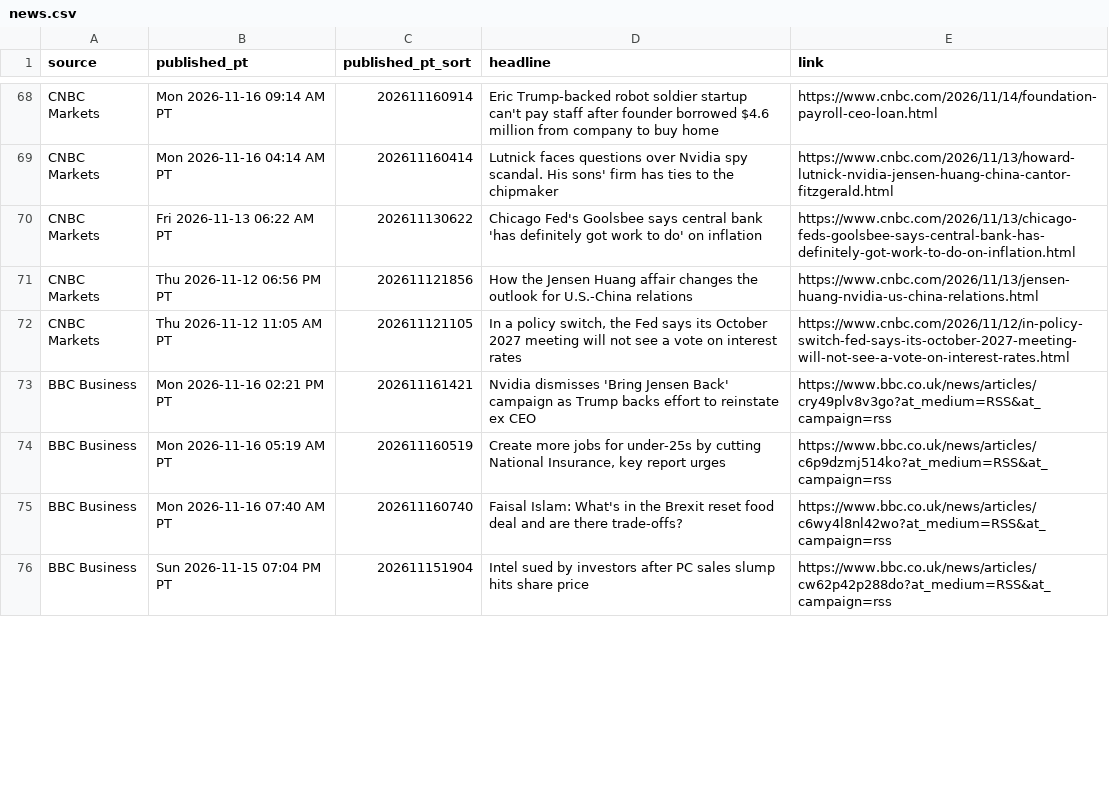
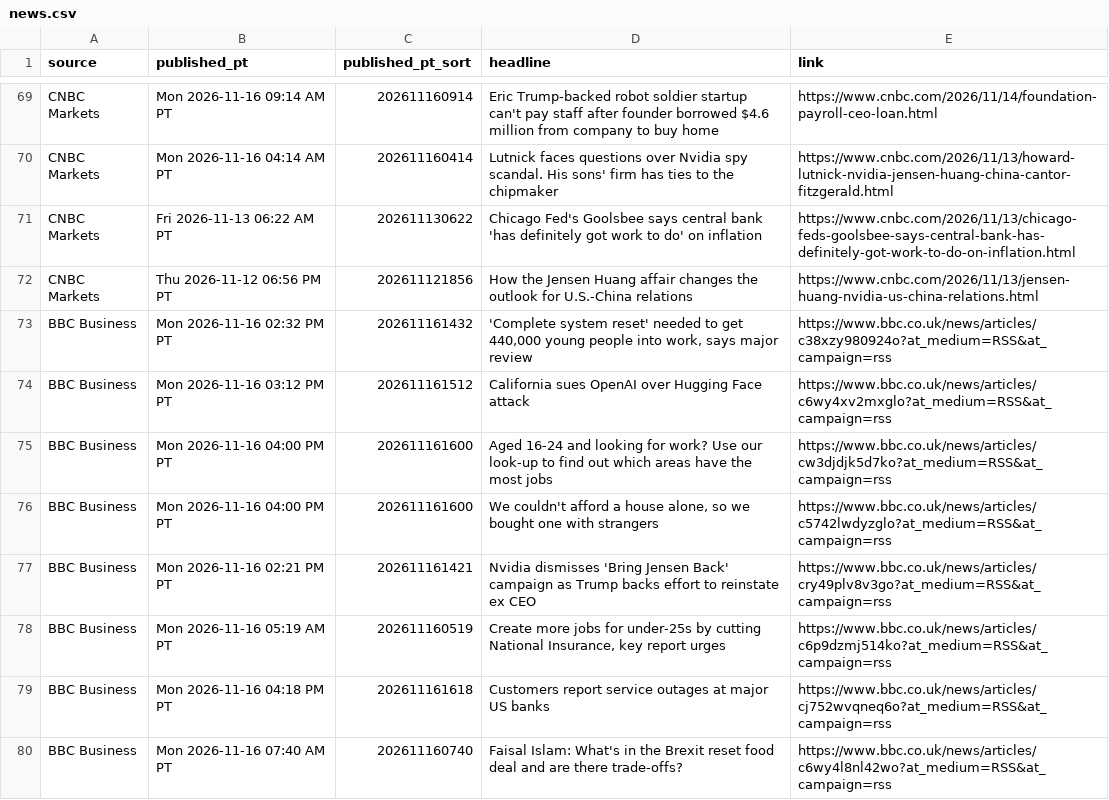
Before and after one commit to PatelNicknp/nicks-edge-dashboard, a CSV file: output/news.csv, drawn as a sheet; only a part is shown, gaps mark what is left out; the shorter side is filled out with more unchanged rows; removed rows and columns are numbered as before the commit, all else as after; the diff covers the shown part only; the diff names each change by its address in the sheet, - before the commit and + after, or states it on an @@ line.

```diff
--- a/output/news.csv
+++ b/output/news.csv
-row 72: CNBC Markets | Thu 2026-11-12 11:05 AM PT | 202611121105 | In a policy switch, the Fed says its October 2027 meeting will not see a vote on interest rates | https://www.cnbc.com/2026/11/12/in-policy-switch-fed-says-its-october-2027-meeting-will-not-see-a-vote-on-interest-rates.html
+row 73: BBC Business | Mon 2026-11-16 02:32 PM PT | 202611161432 | 'Complete system reset' needed to get 440,000 young people into work, says major review | https://www.bbc.co.uk/news/articles/c38xzy980924o?at_medium=RSS&at_campaign=rss
+row 74: BBC Business | Mon 2026-11-16 03:12 PM PT | 202611161512 | California sues OpenAI over Hugging Face attack | https://www.bbc.co.uk/news/articles/c6wy4xv2mxglo?at_medium=RSS&at_campaign=rss
+row 75: BBC Business | Mon 2026-11-16 04:00 PM PT | 202611161600 | Aged 16-24 and looking for work? Use our look-up to find out which areas have the most jobs | https://www.bbc.co.uk/news/articles/cw3djdjk5d7ko?at_medium=RSS&at_campaign=rss
+row 76: BBC Business | Mon 2026-11-16 04:00 PM PT | 202611161600 | We couldn't afford a house alone, so we bought one with strangers | https://www.bbc.co.uk/news/articles/c5742lwdyzglo?at_medium=RSS&at_campaign=rss
+row 79: BBC Business | Mon 2026-11-16 04:18 PM PT | 202611161618 | Customers report service outages at major US banks | https://www.bbc.co.uk/news/articles/cj752wvqneq6o?at_medium=RSS&at_campaign=rss
```
Also changed, not shown: 2 added rows, 6 removed rows, 1 moved row and 3 edited cells elsewhere in this file, cache/news.csv, output/news_risk.csv, 38 other files.
